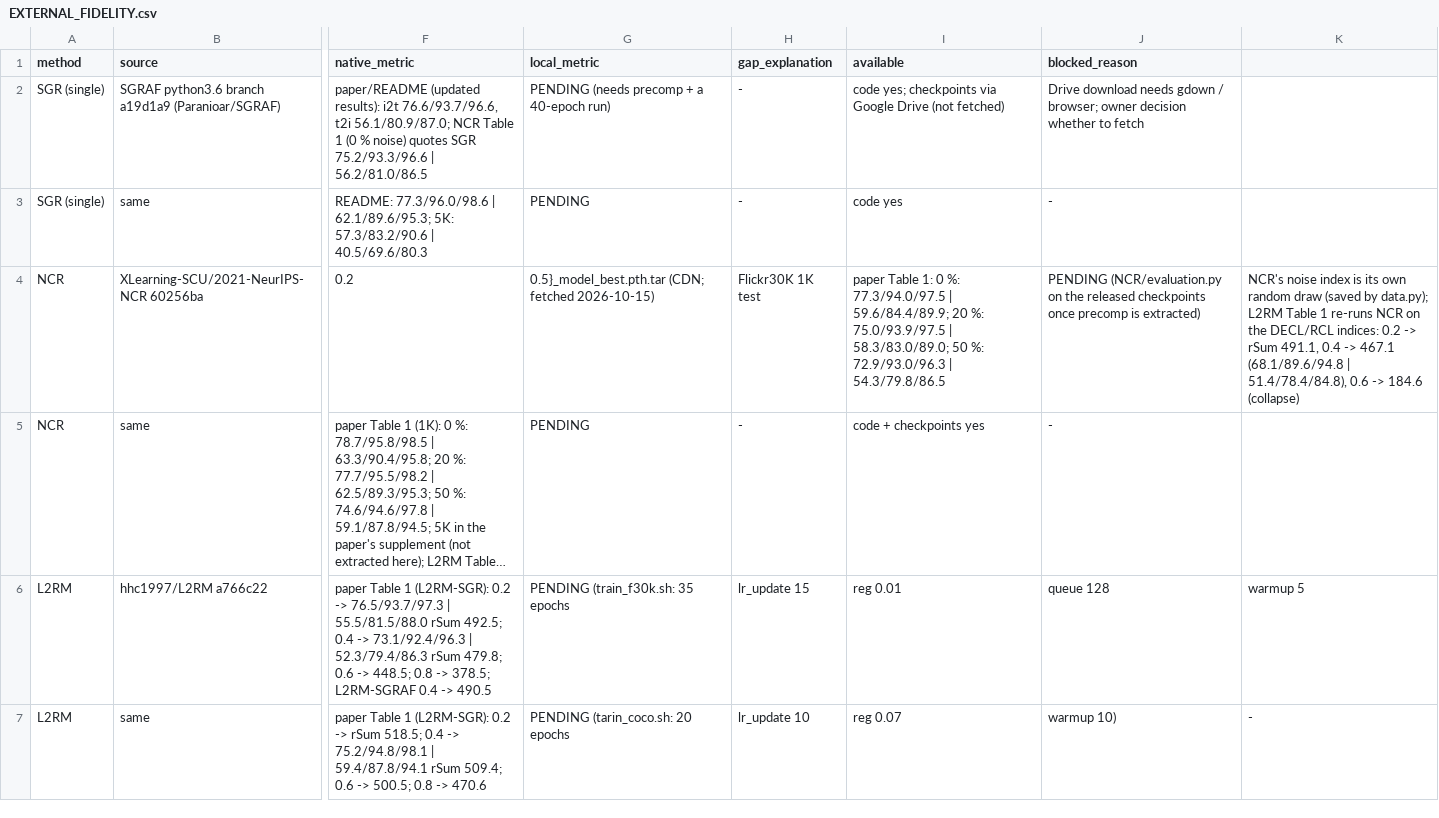
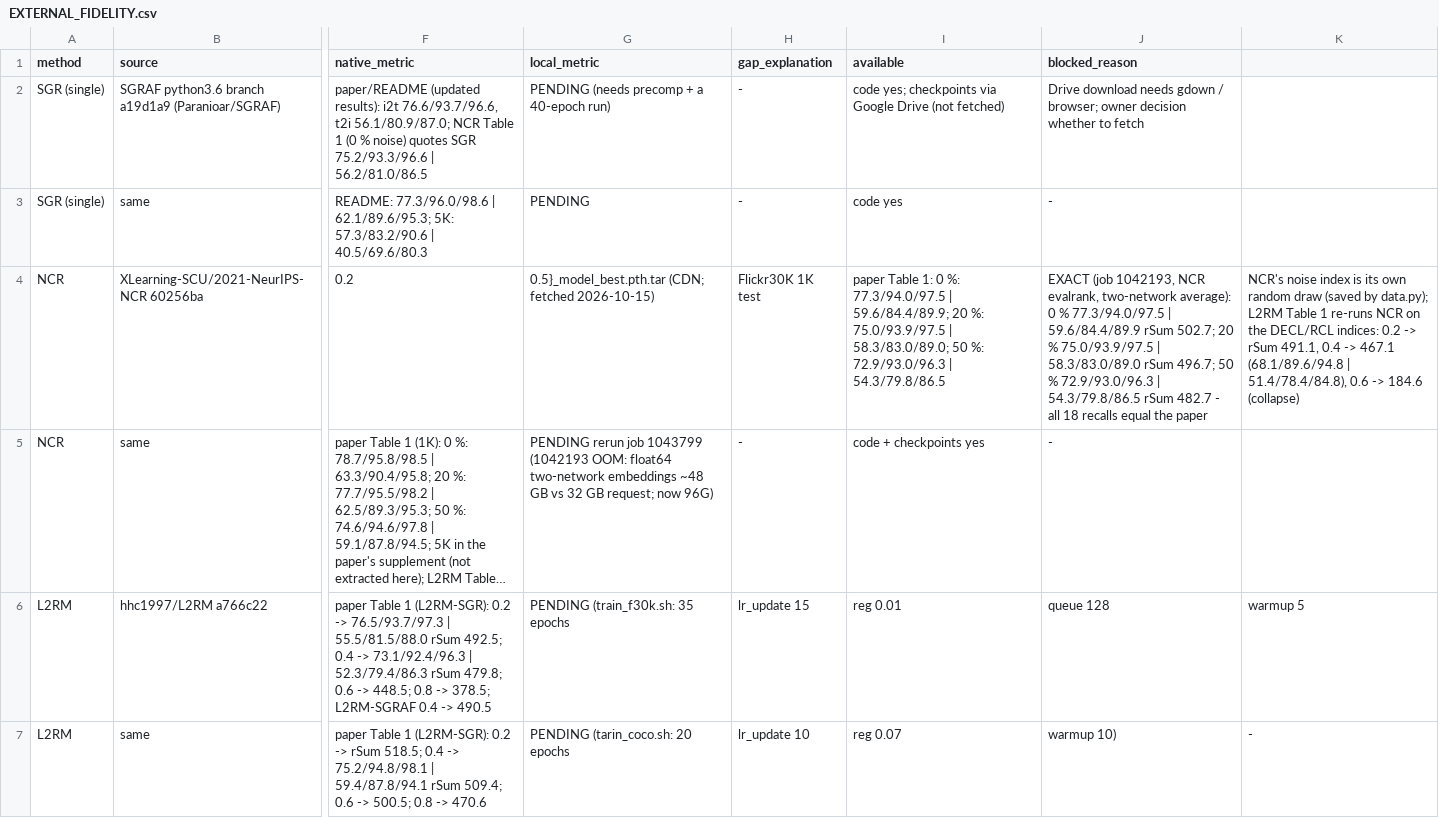
Before and after one commit to W-Yinghao/VCS_QMI, a CSV file: reports/V9/EXTERNAL_FIDELITY.csv, drawn as a sheet; only a part is shown, gaps mark what is left out; long unchanged cells end in …; the diff names each change by its address in the sheet, - before the commit and + after, or states it on an @@ line.

```diff
--- a/reports/V9/EXTERNAL_FIDELITY.csv
+++ b/reports/V9/EXTERNAL_FIDELITY.csv
-J4 (blocked_reason): PENDING (NCR/evaluation.py on the released checkpoints once precomp is extracted)
+J4 (blocked_reason): EXACT (job 1042193, NCR evalrank, two-network average): 0 % 77.3/94.0/97.5 | 59.6/84.4/89.9 rSum 502.7; 20 % 75.0/93.9/97.5 | 58.3/83.0/89.0 rSum 496.7; 50 % 72.9/93.0/96.3 | 54.3/79.8/86.5 rSum 482.7 - all 18 recalls equal the paper
-G5 (local_metric): PENDING
+G5 (local_metric): PENDING rerun job 1043799 (1042193 OOM: float64 two-network embeddings ~48 GB vs 32 GB request; now 96G)
```
